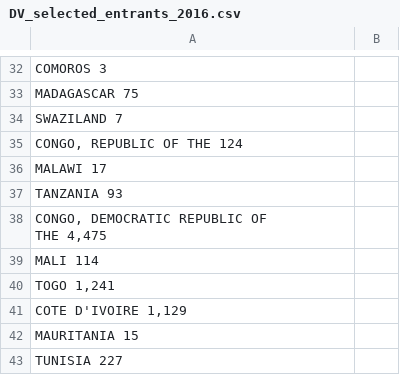
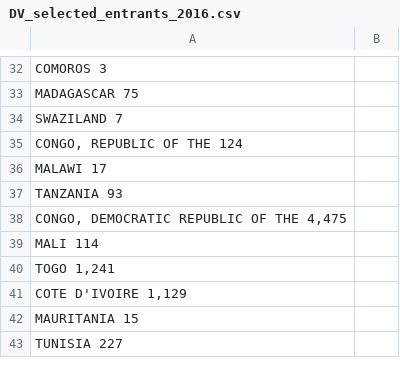
Before and after one commit to guldenturgay/dv-lottery-analysis, a CSV file: data/DV_selected_entrants_2016.csv (was DV_selected_entrants_2016.csv), drawn as a sheet; only a part is shown, gaps mark what is left out.

```diff
--- a/DV_selected_entrants_2016.csv
+++ b/data/DV_selected_entrants_2016.csv
@@ -37,4 +37,3 @@ MALAWI  17,
 TANZANIA  93
-"CONGO, DEMOCRATIC REPUBLIC OF
-THE  4,475",
+"CONGO, DEMOCRATIC REPUBLIC OF THE  4,475",
 MALI  114,
```
Also changed, not shown: data/DV_n_selected_entrants.csv, data/DV_selected_entrants_2017.csv, 4 other files.
